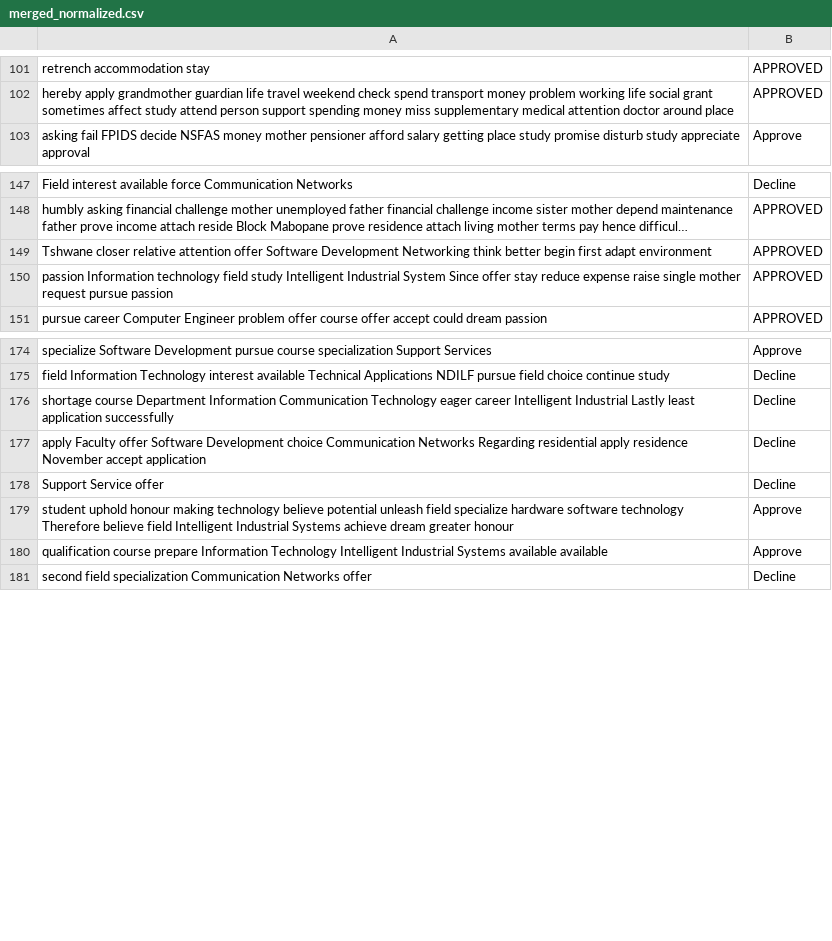
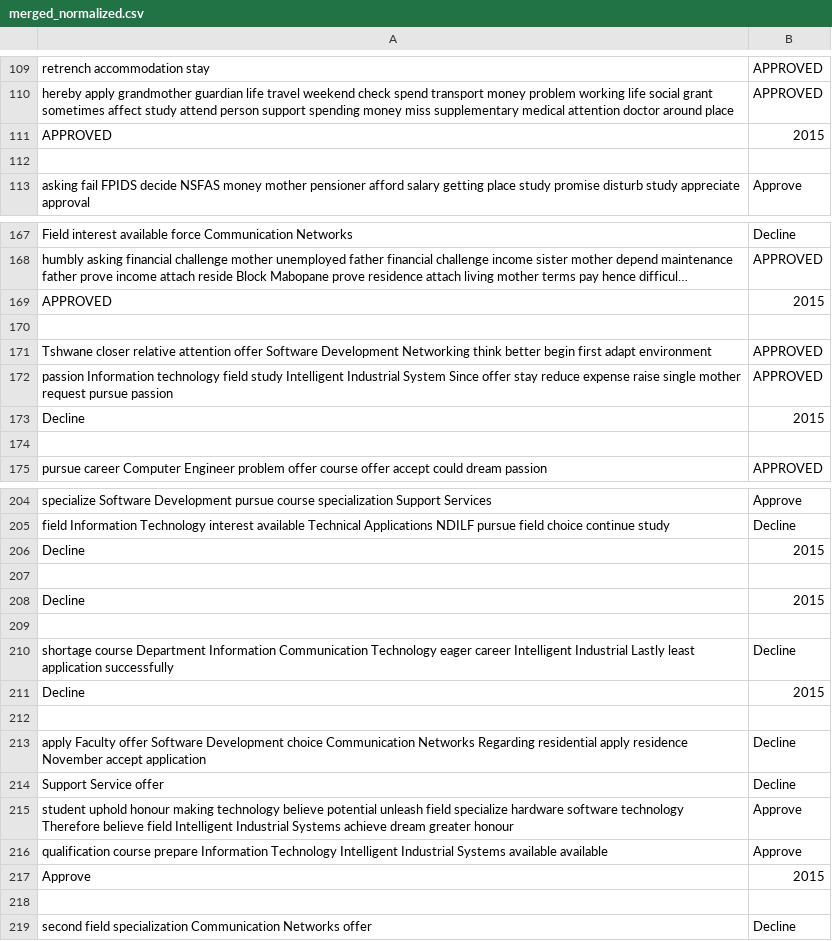
Before and after one commit to NkosikhonaD/CampusTransfareTopicModelling, a CSV file: merged_normalized.csv, drawn as a sheet; only a part is shown, gaps mark what is left out; long unchanged cells end in …; the diff covers the shown part only; the diff names each change by its address in the sheet, - before the commit and + after, or states it on an @@ line.

```diff
--- a/merged_normalized.csv
+++ b/merged_normalized.csv
+row 111: APPROVED | 2015
+row 112: (empty)
+row 169: APPROVED | 2015
+row 170: (empty)
+row 173: Decline | 2015
+row 174: (empty)
+row 206: Decline | 2015
+row 207: (empty)
+row 208: Decline | 2015
+row 209: (empty)
+row 211: Decline | 2015
+row 212: (empty)
+row 217: Approve | 2015
+row 218: (empty)
```
Also changed, not shown: 31 added rows elsewhere in this file, merged_normalized_label.csv, 2 other files.
